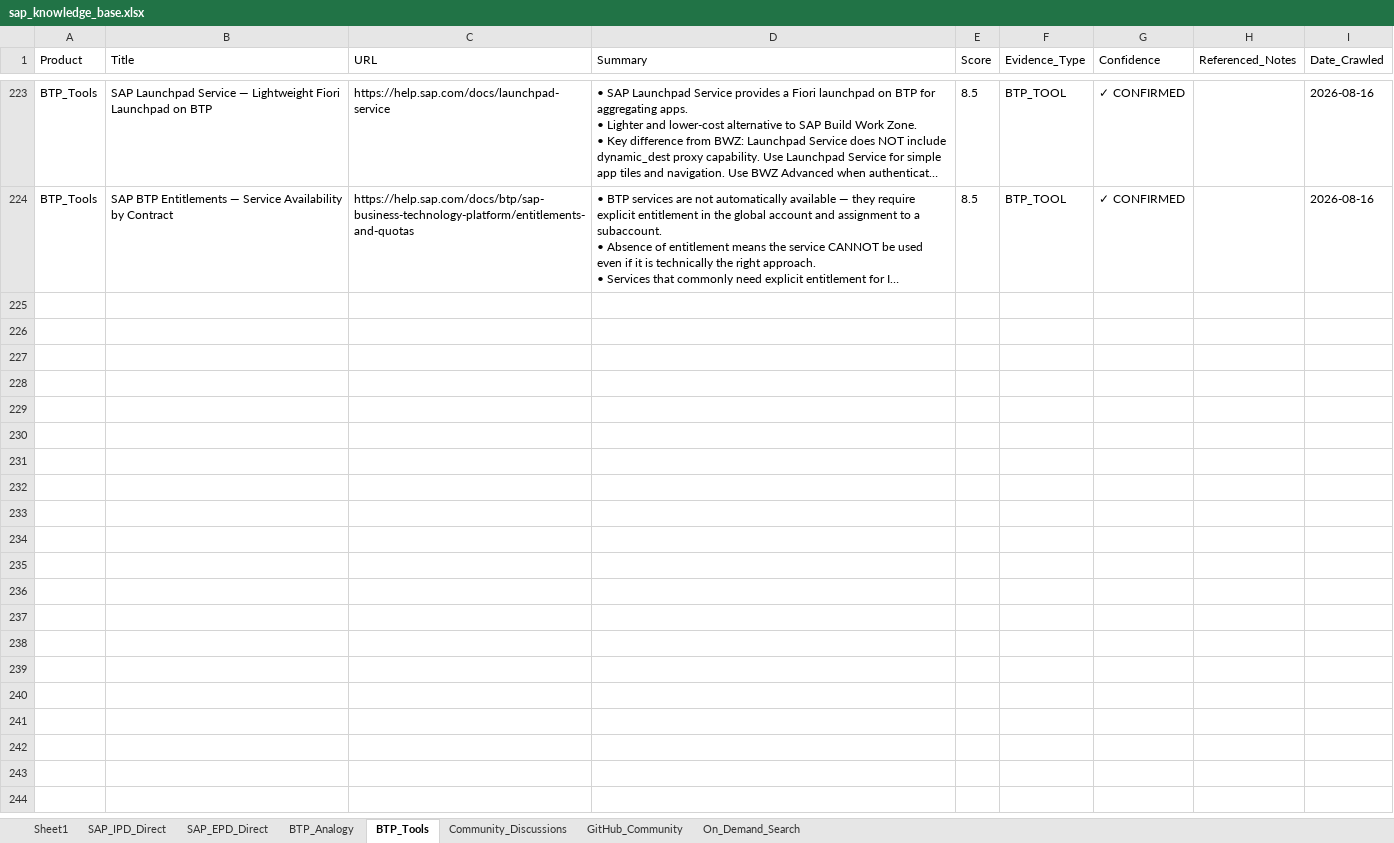
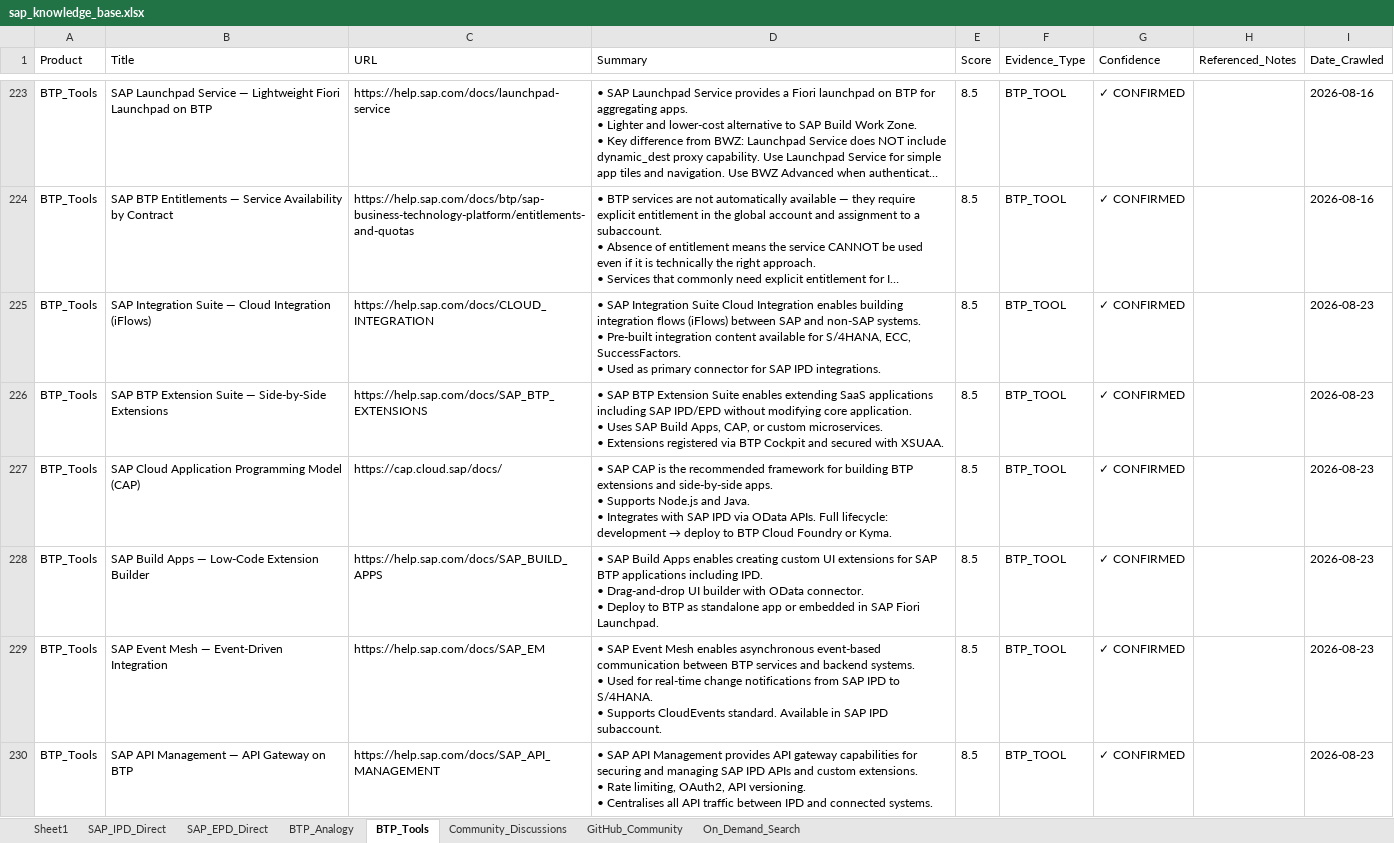
Before and after one commit to divyanshumehtaforcat-ux/sap-knowledge-base, an Excel workbook: sap_knowledge_base.xlsx, sheet BTP_Tools, drawn as a sheet; only a part is shown, gaps mark what is left out; long unchanged cells end in …; values as stored, in another font and other column widths than the file's, no borders; ↵ is a line break in a cell; the diff covers the shown part only; the diff names each change by its address in the sheet, - before the commit and + after, or states it on an @@ line.

```diff
--- a/sap_knowledge_base.xlsx (sheet BTP_Tools)
+++ b/sap_knowledge_base.xlsx (sheet BTP_Tools)
+row 225: BTP_Tools | SAP Integration Suite — Cloud Integration (iFlows) | https://help.sap.com/docs/CLOUD_INTEGRATION | • SAP Integration Suite Cloud Integration enables building integration flows (iFlows) between SAP and non-SAP systems. ↵ • Pre-built integration content available for S/4HANA, ECC, SuccessFactors. ↵ • Used as primary connector for SAP IPD integrations. | 8.5 | BTP_TOOL | ✓ CONFIRMED |  | 2026-08-23
+row 226: BTP_Tools | SAP BTP Extension Suite — Side-by-Side Extensions | https://help.sap.com/docs/SAP_BTP_EXTENSIONS | • SAP BTP Extension Suite enables extending SaaS applications including SAP IPD/EPD without modifying core application. ↵ • Uses SAP Build Apps, CAP, or custom microservices. ↵ • Extensions registered via BTP Cockpit and secured with XSUAA. | 8.5 | BTP_TOOL | ✓ CONFIRMED |  | 2026-08-23
+row 227: BTP_Tools | SAP Cloud Application Programming Model (CAP) | https://cap.cloud.sap/docs/ | • SAP CAP is the recommended framework for building BTP extensions and side-by-side apps. ↵ • Supports Node.js and Java. ↵ • Integrates with SAP IPD via OData APIs. Full lifecycle: development → deploy to BTP Cloud Foundry or Kyma. | 8.5 | BTP_TOOL | ✓ CONFIRMED |  | 2026-08-23
+row 228: BTP_Tools | SAP Build Apps — Low-Code Extension Builder | https://help.sap.com/docs/SAP_BUILD_APPS | • SAP Build Apps enables creating custom UI extensions for SAP BTP applications including IPD. ↵ • Drag-and-drop UI builder with OData connector. ↵ • Deploy to BTP as standalone app or embedded in SAP Fiori Launchpad. | 8.5 | BTP_TOOL | ✓ CONFIRMED |  | 2026-08-23
+row 229: BTP_Tools | SAP Event Mesh — Event-Driven Integration | https://help.sap.com/docs/SAP_EM | • SAP Event Mesh enables asynchronous event-based communication between BTP services and backend systems. ↵ • Used for real-time change notifications from SAP IPD to S/4HANA. ↵ • Supports CloudEvents standard. Available in SAP IPD subaccount. | 8.5 | BTP_TOOL | ✓ CONFIRMED |  | 2026-08-23
+row 230: BTP_Tools | SAP API Management — API Gateway on BTP | https://help.sap.com/docs/SAP_API_MANAGEMENT | • SAP API Management provides API gateway capabilities for securing and managing SAP IPD APIs and custom extensions. ↵ • Rate limiting, OAuth2, API versioning. ↵ • Centralises all API traffic between IPD and connected systems. | 8.5 | BTP_TOOL | ✓ CONFIRMED |  | 2026-08-23
```
Also changed, not shown: 6 added rows elsewhere in this sheet, sheet SAP_IPD_Direct, sheet SAP_EPD_Direct, sheet BTP_Analogy, sheet Community_Discussions.
